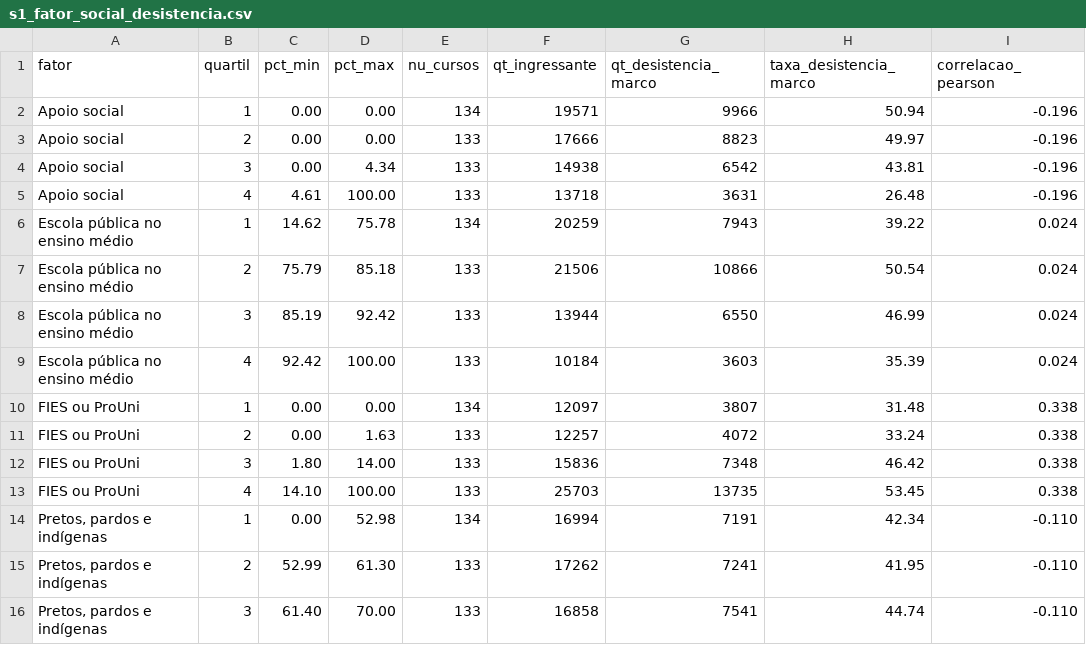
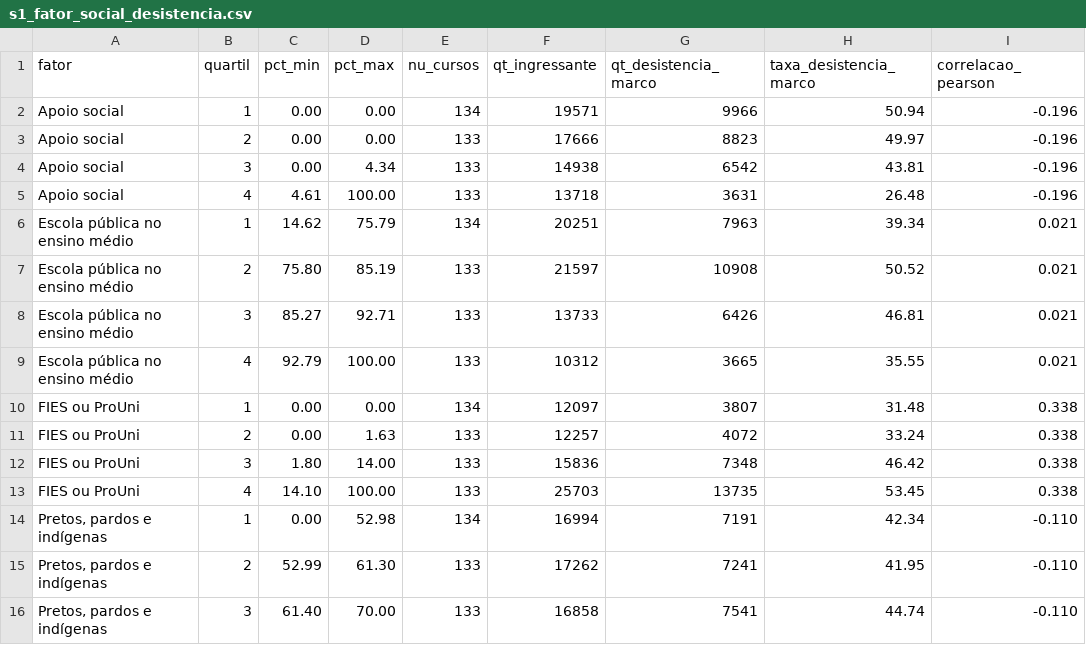
Before and after one commit to FellypeLimadaSilva/datahack, a CSV file: outputs/s1_fator_social_desistencia.csv, drawn as a sheet; only a part is shown.

```diff
--- a/outputs/s1_fator_social_desistencia.csv
+++ b/outputs/s1_fator_social_desistencia.csv
@@ -5,6 +5,6 @@ Apoio social,3,0.00,4.34,133,14938,6542,43.81,-0.196
 Apoio social,4,4.61,100.00,133,13718,3631,26.48,-0.196
-Escola pública no ensino médio,1,14.62,75.78,134,20259,7943,39.22,0.024
-Escola pública no ensino médio,2,75.79,85.18,133,21506,10866,50.54,0.024
-Escola pública no ensino médio,3,85.19,92.42,133,13944,6550,46.99,0.024
-Escola pública no ensino médio,4,92.42,100.00,133,10184,3603,35.39,0.024
+Escola pública no ensino médio,1,14.62,75.79,134,20251,7963,39.34,0.021
+Escola pública no ensino médio,2,75.80,85.19,133,21597,10908,50.52,0.021
+Escola pública no ensino médio,3,85.27,92.71,133,13733,6426,46.81,0.021
+Escola pública no ensino médio,4,92.79,100.00,133,10312,3665,35.55,0.021
 FIES ou ProUni,1,0.00,0.00,134,12097,3807,31.48,0.338
```
Also changed, not shown: outputs/controle_atualizacao.csv, 3 other files.
